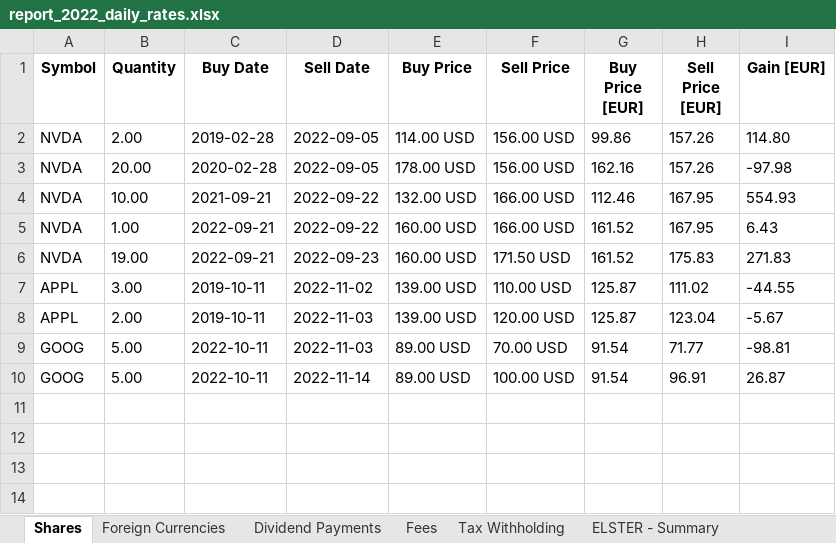
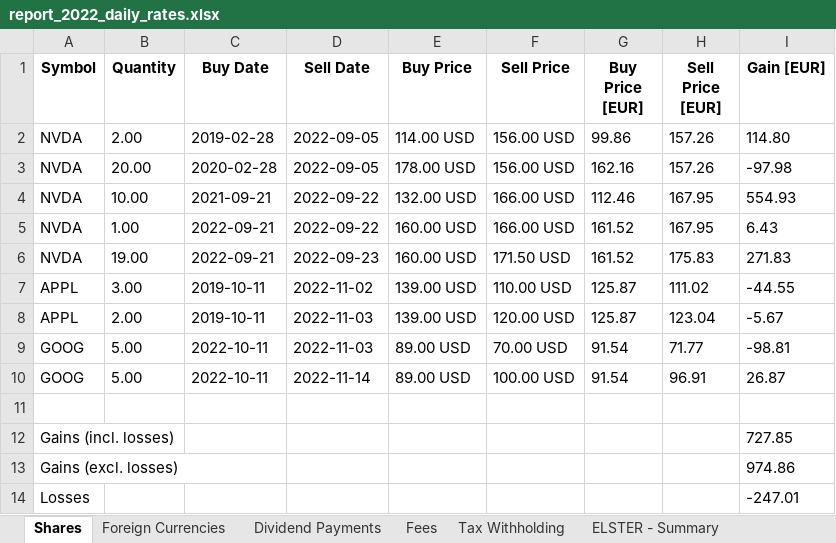
Before and after one commit to stadlmax/pyFIFOtax, an Excel workbook: example/report_2022_daily_rates.xlsx, sheet Shares, drawn as a sheet; values as stored, in another font and other column widths than the file's, no borders; the diff names each change by its address in the sheet, - before the commit and + after, or states it on an @@ line.

```diff
--- a/example/report_2022_daily_rates.xlsx (sheet Shares)
+++ b/example/report_2022_daily_rates.xlsx (sheet Shares)
+row 11: (empty)
+row 12: Gains (incl. losses) |  |  |  |  |  |  |  | 727.85
+row 13: Gains (excl. losses) |  |  |  |  |  |  |  | 974.86
+row 14: Losses |  |  |  |  |  |  |  | -247.01
```
Also changed, not shown: sheet Foreign Currencies, sheet Dividend Payments, sheet Tax Withholding, sheet Fees, example/report_2022_awv.xlsx, example/report_2022_monthly_rates.xlsx, 22 other files.
